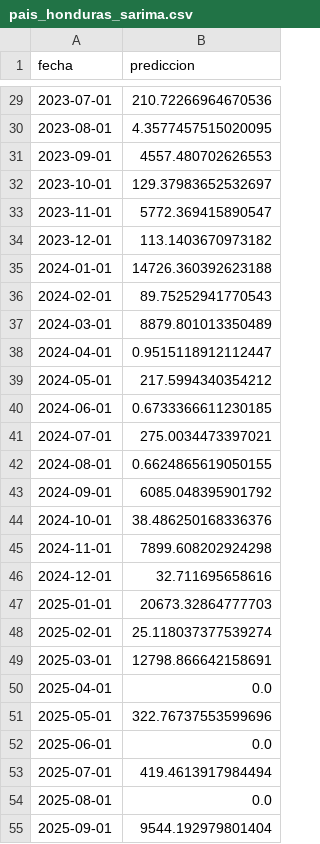
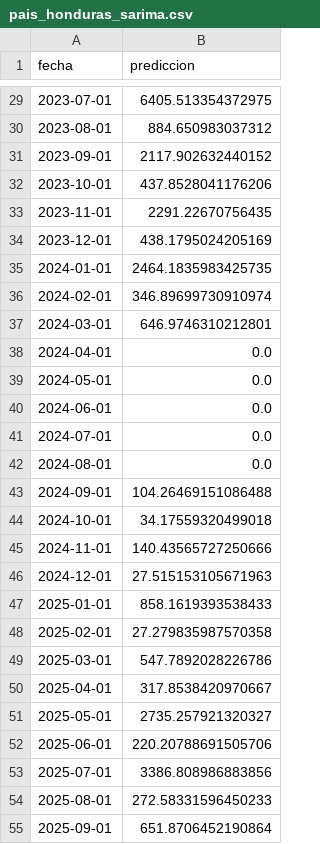
Before and after one commit to ecarcamo/CC3084-DATA-SCIENCE, a CSV file: resultados/predicciones/pais_honduras_sarima.csv, drawn as a sheet; only a part is shown, gaps mark what is left out; the diff covers the shown part only.

```diff
--- a/resultados/predicciones/pais_honduras_sarima.csv
+++ b/resultados/predicciones/pais_honduras_sarima.csv
@@ -29,27 +29,27 @@ fecha,prediccion
-2023-07-01,210.72266964670536
-2023-08-01,4.3577457515020095
-2023-09-01,4557.480702626553
-2023-10-01,129.37983652532697
-2023-11-01,5772.369415890547
-2023-12-01,113.1403670973182
-2024-01-01,14726.360392623188
-2024-02-01,89.75252941770543
-2024-03-01,8879.801013350489
-2024-04-01,0.9515118912112447
-2024-05-01,217.5994340354212
-2024-06-01,0.6733366611230185
-2024-07-01,275.0034473397021
-2024-08-01,0.6624865619050155
-2024-09-01,6085.048395901792
-2024-10-01,38.486250168336376
-2024-11-01,7899.608202924298
-2024-12-01,32.711695658616
-2025-01-01,20673.32864777703
-2025-02-01,25.118037377539274
-2025-03-01,12798.866642158691
-2025-04-01,0.0
-2025-05-01,322.76737553599696
-2025-06-01,0.0
-2025-07-01,419.4613917984494
-2025-08-01,0.0
-2025-09-01,9544.192979801404
+2023-07-01,6405.513354372975
+2023-08-01,884.650983037312
+2023-09-01,2117.902632440152
+2023-10-01,437.8528041176206
+2023-11-01,2291.22670756435
+2023-12-01,438.1795024205169
+2024-01-01,2464.1835983425735
+2024-02-01,346.89699730910974
+2024-03-01,646.9746310212801
+2024-04-01,0.0
+2024-05-01,0.0
+2024-06-01,0.0
+2024-07-01,0.0
+2024-08-01,0.0
+2024-09-01,104.26469151086488
+2024-10-01,34.17559320499018
+2024-11-01,140.43565727250666
+2024-12-01,27.515153105671963
+2025-01-01,858.1619393538433
+2025-02-01,27.279835987570358
+2025-03-01,547.7892028226786
+2025-04-01,317.8538420970667
+2025-05-01,2735.257921320327
+2025-06-01,220.20788691505706
+2025-07-01,3386.808986883856
+2025-08-01,272.58331596450233
+2025-09-01,651.8706452190864
```
Also changed, not shown: 34 edited cells elsewhere in this file, resultados/predicciones/pais_estados_unidos_sarima.csv, 12 other files.
